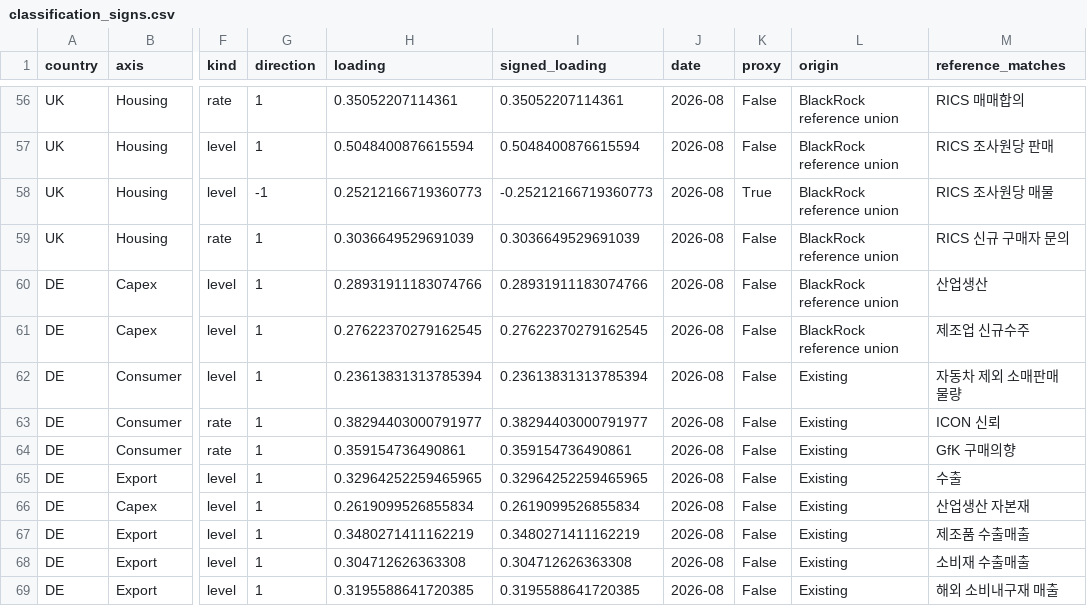
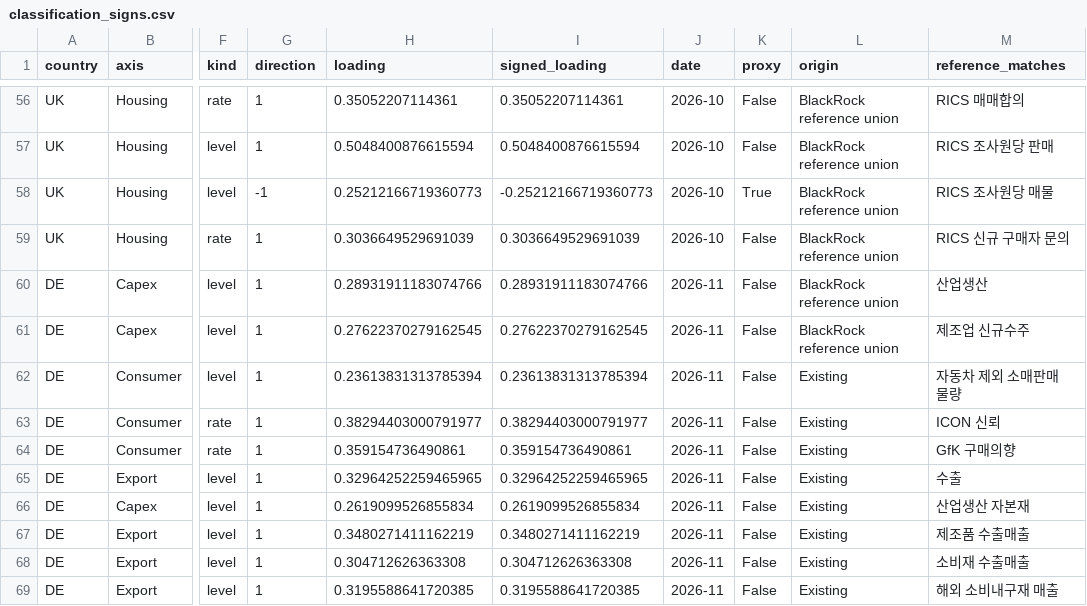
Before and after one commit to squarrel808/QAE-dashboard, a CSV file: macro_hub/public/embeds/pca-iii/classification_signs.csv, drawn as a sheet; only a part is shown, gaps mark what is left out; the diff covers the shown part only; the diff names each change by its address in the sheet, - before the commit and + after, or states it on an @@ line.

```diff
--- a/macro_hub/public/embeds/pca-iii/classification_signs.csv
+++ b/macro_hub/public/embeds/pca-iii/classification_signs.csv
-J56:J59 (date): 2026-08
+J56:J59 (date): 2026-10
-J60:J69 (date): 2026-08
+J60:J69 (date): 2026-11
```
Also changed, not shown: 148 edited cells elsewhere in this file, macro_hub/public/embeds/gdp-weighted/classification_signs.csv, macro_hub/public/embeds/gdp-weighted/component_signs.csv, 27 other files.
